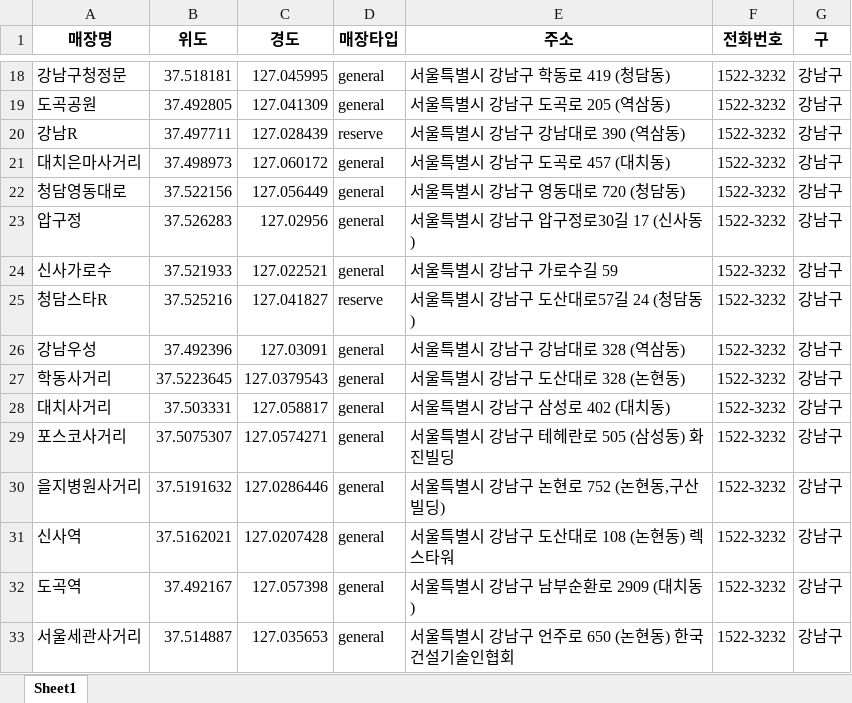
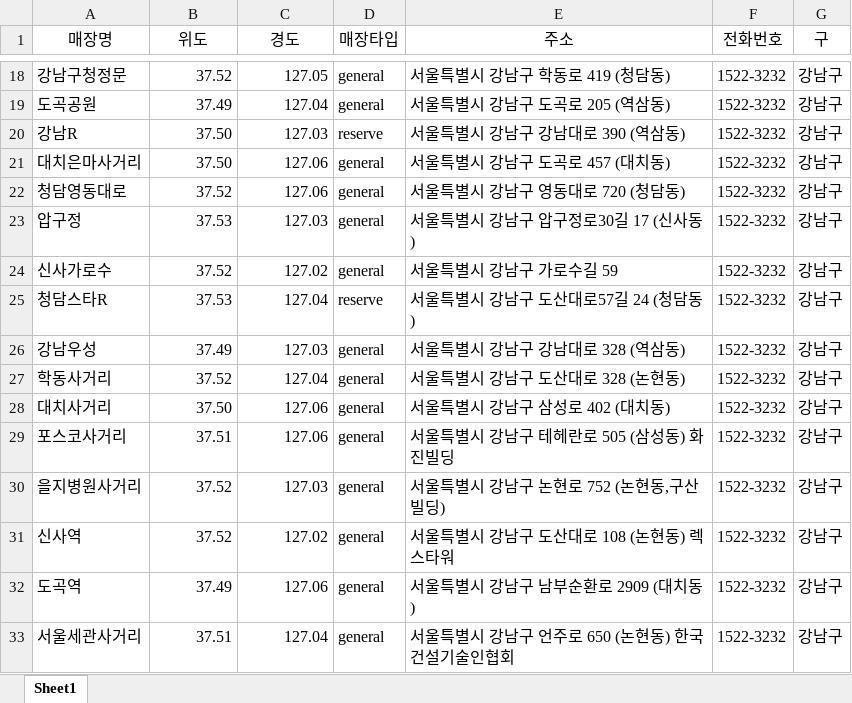
Before and after one commit to KangJeoungMi/Bigdata-analysis-2024, an Excel workbook: DAY07/data/최종_서울_스타벅스매장리스트.xlsx, sheet Sheet1, drawn as a sheet; only a part is shown, gaps mark what is left out; values as stored, in another font and other column widths than the file's, no borders; the diff covers the shown part only; the diff names each change by its address in the sheet, - before the commit and + after, or states it on an @@ line.

```diff
--- a/DAY07/data/최종_서울_스타벅스매장리스트.xlsx (sheet Sheet1)
+++ b/DAY07/data/최종_서울_스타벅스매장리스트.xlsx (sheet Sheet1)
-A1:G1 bold: on
+A1:G1 bold: off
-B18 (위도): 37.518181
+B18 (위도): 37.52
-C18 (경도): 127.045995
+C18 (경도): 127.05
-B19 (위도): 37.492805
+B19 (위도): 37.49
-C19 (경도): 127.041309
+C19 (경도): 127.04
-B20 (위도): 37.497711
+B20 (위도): 37.50
-C20 (경도): 127.028439
+C20 (경도): 127.03
-B21 (위도): 37.498973
+B21 (위도): 37.50
-C21 (경도): 127.060172
+C21 (경도): 127.06
-B22 (위도): 37.522156
+B22 (위도): 37.52
-C22 (경도): 127.056449
+C22 (경도): 127.06
-B23 (위도): 37.526283
+B23 (위도): 37.53
-C23 (경도): 127.02956
+C23 (경도): 127.03
-B24 (위도): 37.521933
+B24 (위도): 37.52
-C24 (경도): 127.022521
+C24 (경도): 127.02
-B25 (위도): 37.525216
+B25 (위도): 37.53
-C25 (경도): 127.041827
+C25 (경도): 127.04
-B26 (위도): 37.492396
+B26 (위도): 37.49
-C26 (경도): 127.03091
+C26 (경도): 127.03
-B27 (위도): 37.5223645
+B27 (위도): 37.52
-C27 (경도): 127.0379543
+C27 (경도): 127.04
-B28 (위도): 37.503331
+B28 (위도): 37.50
-C28 (경도): 127.058817
+C28 (경도): 127.06
-B29 (위도): 37.5075307
+B29 (위도): 37.51
-C29 (경도): 127.0574271
+C29 (경도): 127.06
-B30 (위도): 37.5191632
+B30 (위도): 37.52
-C30 (경도): 127.0286446
+C30 (경도): 127.03
-B31 (위도): 37.5162021
+B31 (위도): 37.52
-C31 (경도): 127.0207428
+C31 (경도): 127.02
-B32 (위도): 37.492167
+B32 (위도): 37.49
-C32 (경도): 127.057398
+C32 (경도): 127.06
-B33 (위도): 37.514887
+B33 (위도): 37.51
-C33 (경도): 127.035653
+C33 (경도): 127.04
```
Also changed, not shown: 1195 edited cells elsewhere in this sheet, DAY07/data/최종_서울_구리스트.xlsx, DAY07/data/최종_서울_스타벅스매장_데이터.xlsx, 8 other files.
